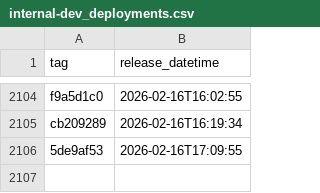
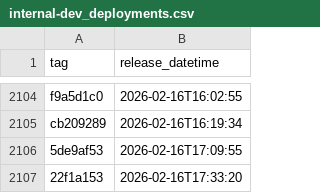
Before and after one commit to NHSDigital/eps-prescription-status-update-api, a CSV file: _data/internal-dev_deployments.csv, drawn as a sheet; only a part is shown, gaps mark what is left out.

```diff
--- a/_data/internal-dev_deployments.csv
+++ b/_data/internal-dev_deployments.csv
@@ -2106 +2106,2 @@ cb209289,2026-02-16T16:19:34
 5de9af53,2026-02-16T17:09:55
+22f1a153,2026-02-16T17:33:20
```
Also changed, not shown: 1 other file.
